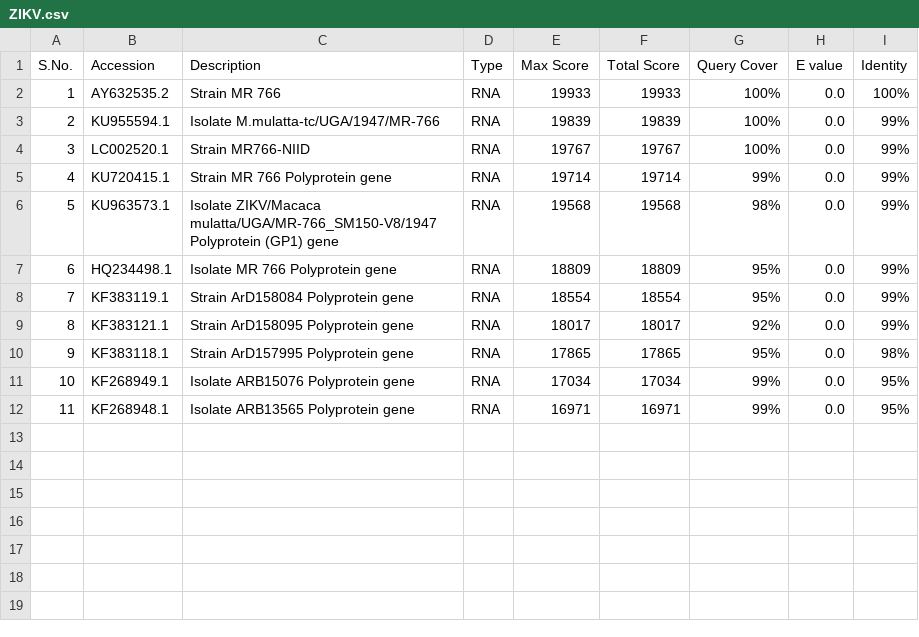
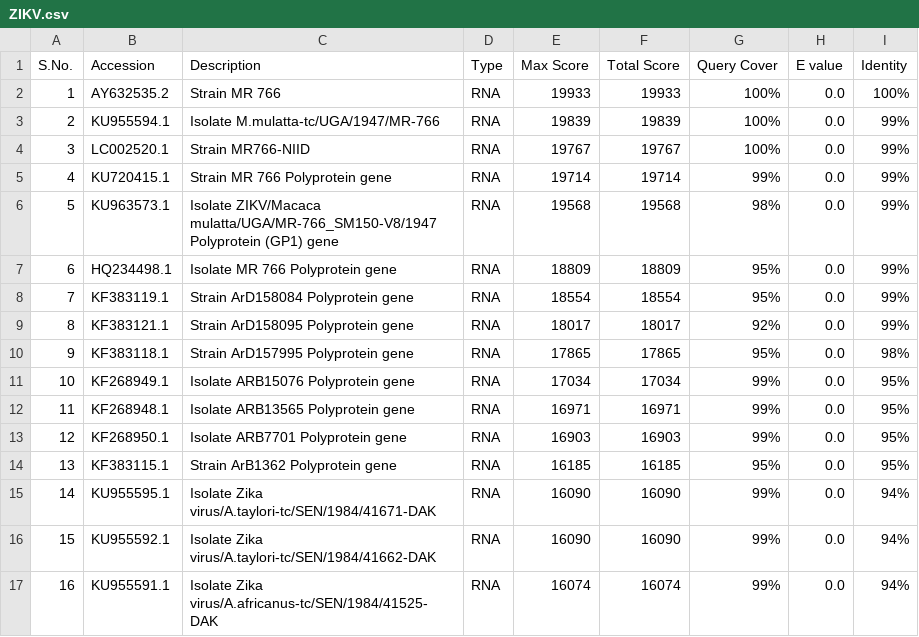
Before and after one commit to ZVDB/ZVDB, a CSV file: pub/data/raw/genomes/ZIKV.csv, drawn as a sheet; the diff names each change by its address in the sheet, - before the commit and + after, or states it on an @@ line.

Commit message:
Initial commit
Standard Nucleotide BLAST Results - https://blast.ncbi.nlm.nih.gov/Blast.cgi

```diff
--- a/pub/data/raw/genomes/ZIKV.csv
+++ b/pub/data/raw/genomes/ZIKV.csv
+row 13: 12 | KF268950.1 | Isolate ARB7701 Polyprotein gene | RNA | 16903 | 16903 | 99% | 0.0 | 95%
+row 14: 13 | KF383115.1 | Strain ArB1362 Polyprotein gene | RNA | 16185 | 16185 | 95% | 0.0 | 95%
+row 15: 14 | KU955595.1 | Isolate Zika virus/A.taylori-tc/SEN/1984/41671-DAK | RNA | 16090 | 16090 | 99% | 0.0 | 94%
+row 16: 15 | KU955592.1 | Isolate Zika virus/A.taylori-tc/SEN/1984/41662-DAK | RNA | 16090 | 16090 | 99% | 0.0 | 94%
+row 17: 16 | KU955591.1 | Isolate Zika virus/A.africanus-tc/SEN/1984/41525-DAK | RNA | 16074 | 16074 | 99% | 0.0 | 94%
```
